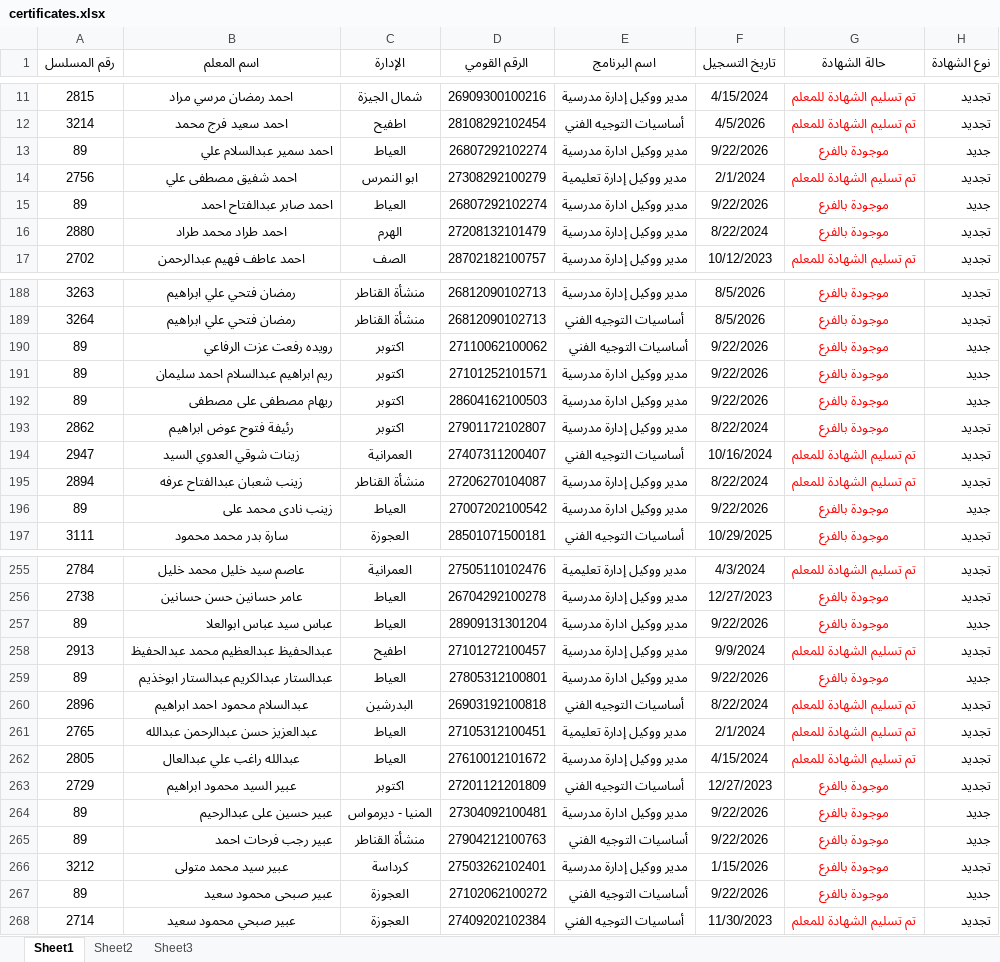
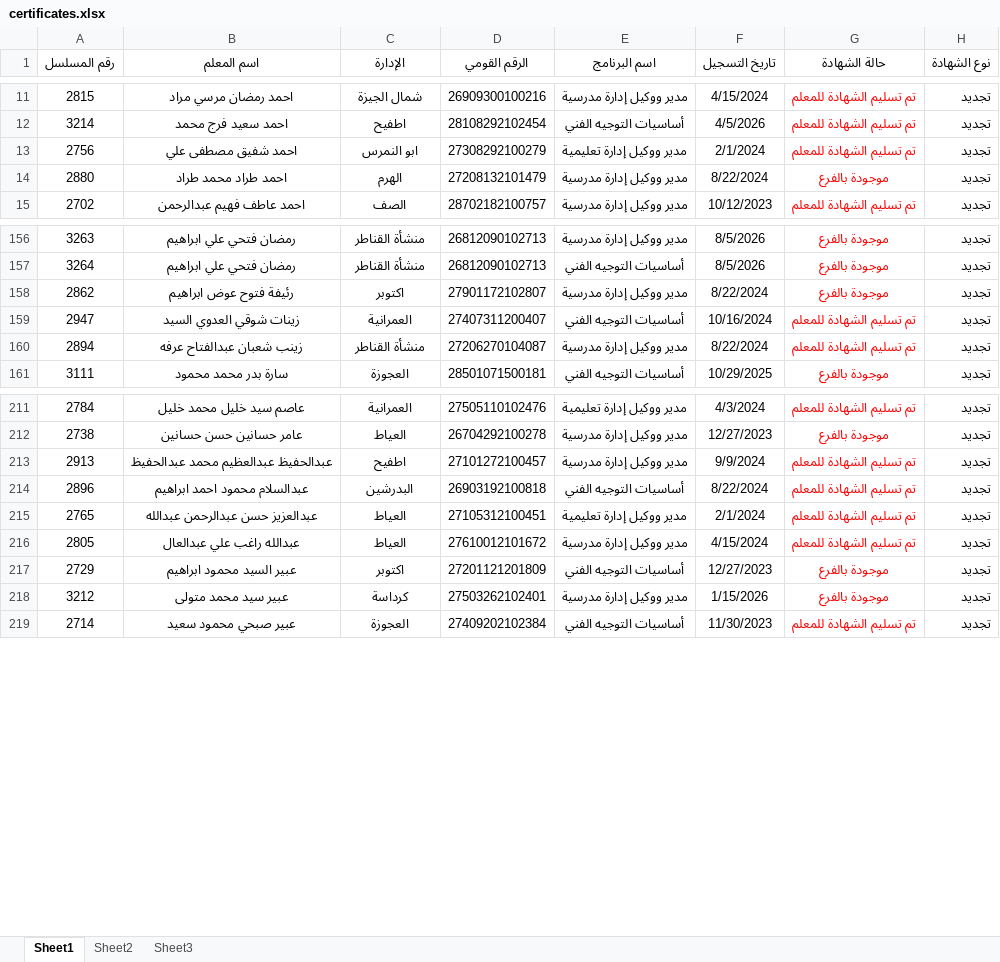
Before and after one commit to ahmedalganzorygfx-prog/tagdeed-certificates, an Excel workbook: certificates.xlsx, sheet Sheet1, drawn as a sheet; only a part is shown, gaps mark what is left out; values as stored, in another font and other column widths than the file's, no borders; conditional formats not drawn; removed rows and columns are numbered as before the commit, all else as after; the diff covers the shown part only; the diff names each change by its address in the sheet, - before the commit and + after, or states it on an @@ line.

```diff
--- a/certificates.xlsx (sheet Sheet1)
+++ b/certificates.xlsx (sheet Sheet1)
-row 13: 89 | احمد سمير عبدالسلام علي | العياط | 26807292102274 | مدير ووكيل ادارة مدرسية | 9/22/2026 | موجودة بالفرع | جديد
-row 15: 89 | احمد صابر عبدالفتاح احمد | العياط | 26807292102274 | مدير ووكيل ادارة مدرسية | 9/22/2026 | موجودة بالفرع | جديد
-row 190: 89 | رويده رفعت عزت الرفاعي | اكتوبر | 27110062100062 | أساسيات التوجيه الفني | 9/22/2026 | موجودة بالفرع | جديد
-row 191: 89 | ريم ابراهيم عبدالسلام احمد سليمان | اكتوبر | 27101252101571 | مدير ووكيل ادارة مدرسية | 9/22/2026 | موجودة بالفرع | جديد
-row 192: 89 | ريهام مصطفى على مصطفى | اكتوبر | 28604162100503 | مدير ووكيل ادارة مدرسية | 9/22/2026 | موجودة بالفرع | جديد
-row 196: 89 | زينب نادى محمد على | العياط | 27007202100542 | مدير ووكيل ادارة مدرسية | 9/22/2026 | موجودة بالفرع | جديد
-row 257: 89 | عباس سيد عباس ابوالعلا | العياط | 28909131301204 | مدير ووكيل ادارة مدرسية | 9/22/2026 | موجودة بالفرع | جديد
-row 259: 89 | عبدالستار عبدالكريم عبدالستار ابوخذيم | العياط | 27805312100801 | مدير ووكيل ادارة مدرسية | 9/22/2026 | موجودة بالفرع | جديد
-row 264: 89 | عبير حسين على عبدالرحيم | المنيا - ديرمواس | 27304092100481 | مدير ووكيل ادارة مدرسية | 9/22/2026 | موجودة بالفرع | جديد
-row 265: 89 | عبير رجب فرحات احمد | منشأة القناطر | 27904212100763 | أساسيات التوجيه الفني | 9/22/2026 | موجودة بالفرع | جديد
-row 267: 89 | عبير صبحى محمود سعيد | العجوزة | 27102062100272 | أساسيات التوجيه الفني | 9/22/2026 | موجودة بالفرع | جديد
```
Also changed, not shown: 80 added rows and 69 removed rows elsewhere in this sheet.
